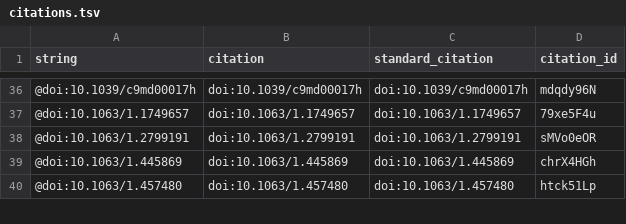
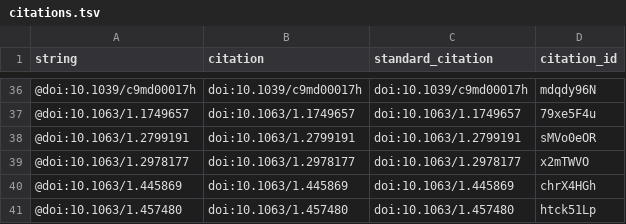
Before and after one commit to slochower/smirnoff-host-guest-manuscript, a TSV file: citations.tsv, drawn as a sheet; only a part is shown, gaps mark what is left out; the diff names each change by its address in the sheet, - before the commit and + after, or states it on an @@ line.

Commit message:
Add comments and table for MBAR
This build is based on
https://github.com/slochower/smirnoff-host-guest-manuscript/commit/84f6f2f1d2b4468ad94da189cdf36dd77621b7d3.

This commit was created by the following Travis CI build and job:
https://travis-ci.com/slochower/smirnoff-host-guest-manuscript/builds/561138678
https://travis-ci.com/slochower/smirnoff-host-guest-manuscript/jobs/561138679

[ci skip]

The full commit message that triggered this build is copied below:

Add comments and table for MBAR

```diff
--- a/citations.tsv
+++ b/citations.tsv
+row 39: @doi:10.1063/1.2978177 | doi:10.1063/1.2978177 | doi:10.1063/1.2978177 | x2mTWVO
```
Also changed, not shown: 5 other files.
